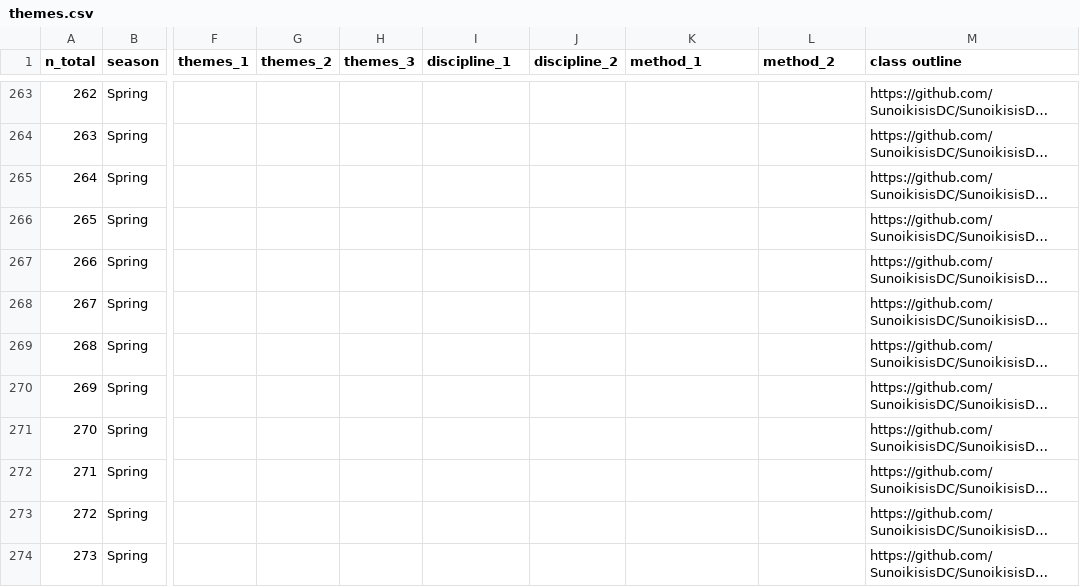
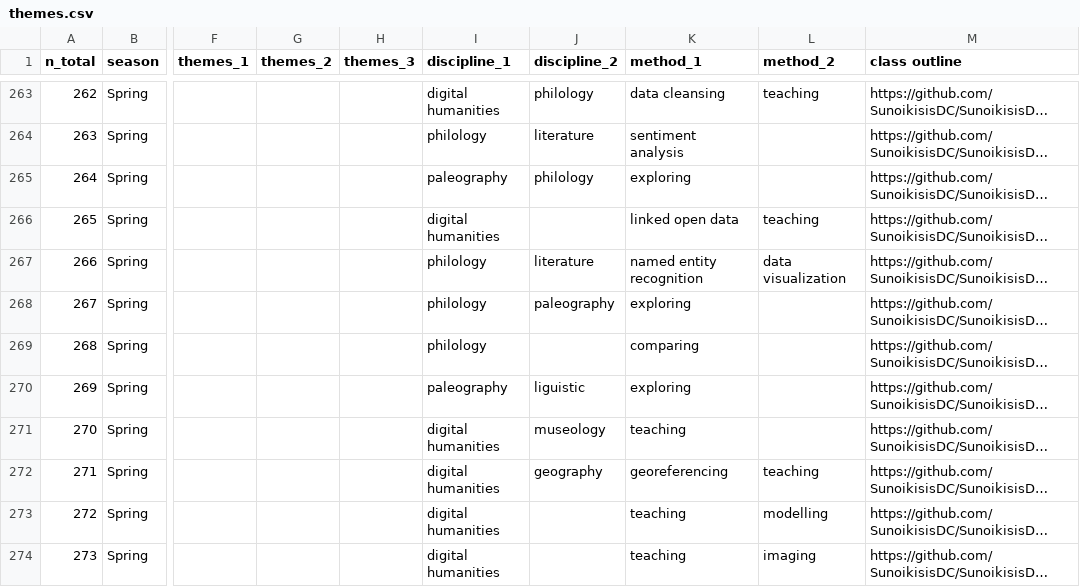
Before and after one commit to classnum/hn2_sunoikisisdc, a CSV file: themes.csv, drawn as a sheet; only a part is shown, gaps mark what is left out; long unchanged cells end in …; the diff covers the shown part only; the diff names each change by its address in the sheet, - before the commit and + after, or states it on an @@ line.

```diff
--- a/themes.csv
+++ b/themes.csv
-I263 (discipline_1): (empty)
+I263 (discipline_1): digital humanities
-J263 (discipline_2): (empty)
+J263 (discipline_2): philology
-K263 (method_1): (empty)
+K263 (method_1): data cleansing
-L263 (method_2): (empty)
+L263 (method_2): teaching
-I264 (discipline_1): (empty)
+I264 (discipline_1): philology
-J264 (discipline_2): (empty)
+J264 (discipline_2): literature
-K264 (method_1): (empty)
+K264 (method_1): sentiment analysis
-I265 (discipline_1): (empty)
+I265 (discipline_1): paleography
-J265 (discipline_2): (empty)
+J265 (discipline_2): philology
-K265 (method_1): (empty)
+K265 (method_1): exploring
-I266 (discipline_1): (empty)
+I266 (discipline_1): digital humanities
-K266 (method_1): (empty)
+K266 (method_1): linked open data
-L266 (method_2): (empty)
+L266 (method_2): teaching
-I267:I269 (discipline_1): (empty)
+I267:I269 (discipline_1): philology
-J267 (discipline_2): (empty)
+J267 (discipline_2): literature
-K267 (method_1): (empty)
+K267 (method_1): named entity recognition
-L267 (method_2): (empty)
+L267 (method_2): data visualization
-J268 (discipline_2): (empty)
+J268 (discipline_2): paleography
-K268 (method_1): (empty)
+K268 (method_1): exploring
-K269 (method_1): (empty)
+K269 (method_1): comparing
-I270 (discipline_1): (empty)
+I270 (discipline_1): paleography
-J270 (discipline_2): (empty)
+J270 (discipline_2): liguistic
-K270 (method_1): (empty)
+K270 (method_1): exploring
-I271:I274 (discipline_1): (empty)
+I271:I274 (discipline_1): digital humanities
-J271 (discipline_2): (empty)
+J271 (discipline_2): museology
-K271 (method_1): (empty)
+K271 (method_1): teaching
-J272 (discipline_2): (empty)
+J272 (discipline_2): geography
-K272 (method_1): (empty)
+K272 (method_1): georeferencing
-L272 (method_2): (empty)
+L272 (method_2): teaching
-K273:K274 (method_1): (empty)
+K273:K274 (method_1): teaching
-L273 (method_2): (empty)
+L273 (method_2): modelling
-L274 (method_2): (empty)
+L274 (method_2): imaging
```
Also changed, not shown: 68 edited cells elsewhere in this file.
